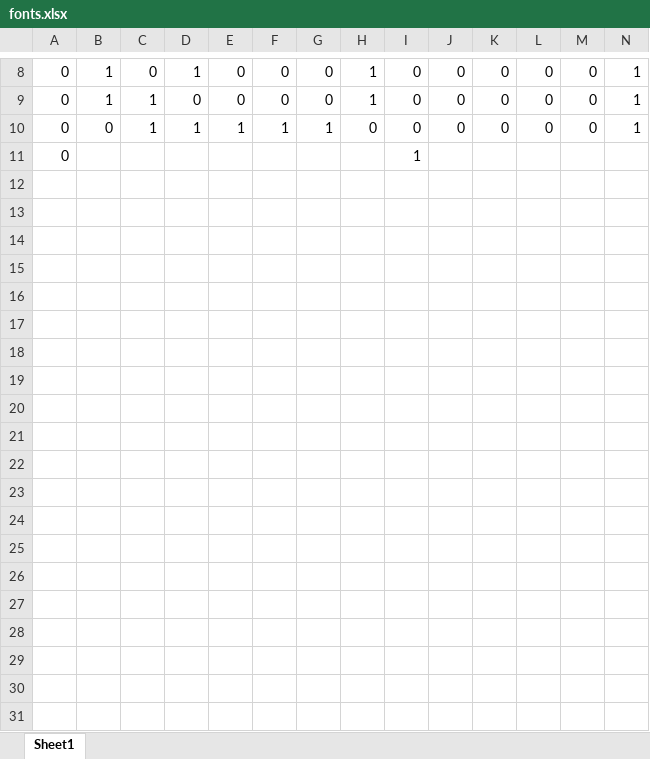
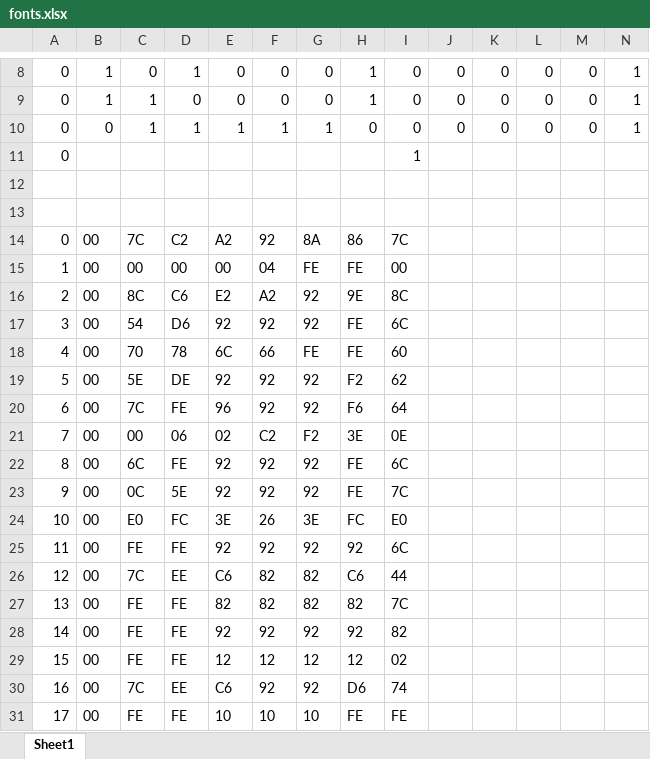
Before and after one commit to Poly-Zeta/wifiSLAM, an Excel workbook: fonts/fonts.xlsx, sheet Sheet1, drawn as a sheet; only a part is shown, gaps mark what is left out; values as stored, in another font and other column widths than the file's, no borders; conditional formats not drawn; rows hold the shown columns only; the diff covers the shown part only; the diff names each change by its address in the sheet, - before the commit and + after, or states it on an @@ line.

```diff
--- a/fonts/fonts.xlsx (sheet Sheet1)
+++ b/fonts/fonts.xlsx (sheet Sheet1)
+row 12: (empty)
+row 13: (empty)
+row 14: 0 | 00 | 7C | C2 | A2 | 92 | 8A | 86 | 7C
+row 15: 1 | 00 | 00 | 00 | 00 | 04 | FE | FE | 00
+row 16: 2 | 00 | 8C | C6 | E2 | A2 | 92 | 9E | 8C
+row 17: 3 | 00 | 54 | D6 | 92 | 92 | 92 | FE | 6C
+row 18: 4 | 00 | 70 | 78 | 6C | 66 | FE | FE | 60
+row 19: 5 | 00 | 5E | DE | 92 | 92 | 92 | F2 | 62
+row 20: 6 | 00 | 7C | FE | 96 | 92 | 92 | F6 | 64
+row 21: 7 | 00 | 00 | 06 | 02 | C2 | F2 | 3E | 0E
+row 22: 8 | 00 | 6C | FE | 92 | 92 | 92 | FE | 6C
+row 23: 9 | 00 | 0C | 5E | 92 | 92 | 92 | FE | 7C
+row 24: 10 | 00 | E0 | FC | 3E | 26 | 3E | FC | E0
+row 25: 11 | 00 | FE | FE | 92 | 92 | 92 | 92 | 6C
+row 26: 12 | 00 | 7C | EE | C6 | 82 | 82 | C6 | 44
+row 27: 13 | 00 | FE | FE | 82 | 82 | 82 | 82 | 7C
+row 28: 14 | 00 | FE | FE | 92 | 92 | 92 | 92 | 82
+row 29: 15 | 00 | FE | FE | 12 | 12 | 12 | 12 | 02
+row 30: 16 | 00 | 7C | EE | C6 | 92 | 92 | D6 | 74
+row 31: 17 | 00 | FE | FE | 10 | 10 | 10 | FE | FE
```
Also changed, not shown: 57 added rows, 1 removed row and 132 edited cells elsewhere in this sheet, formulas that keep their value, 3 other files.
